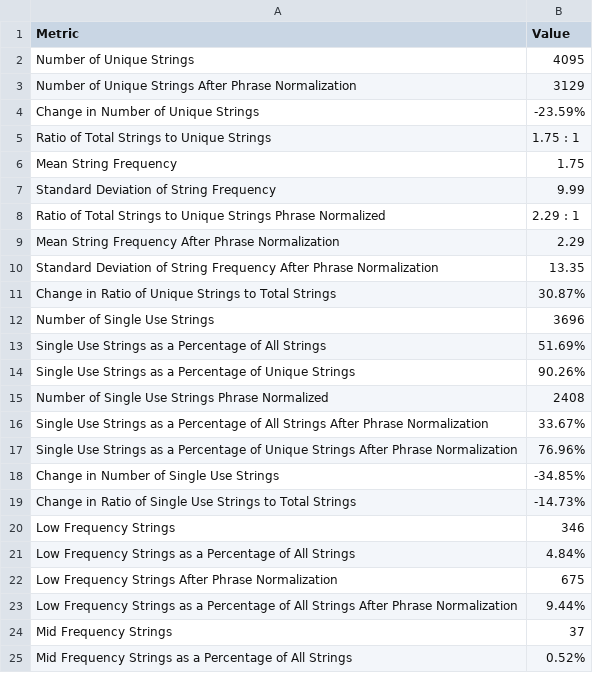
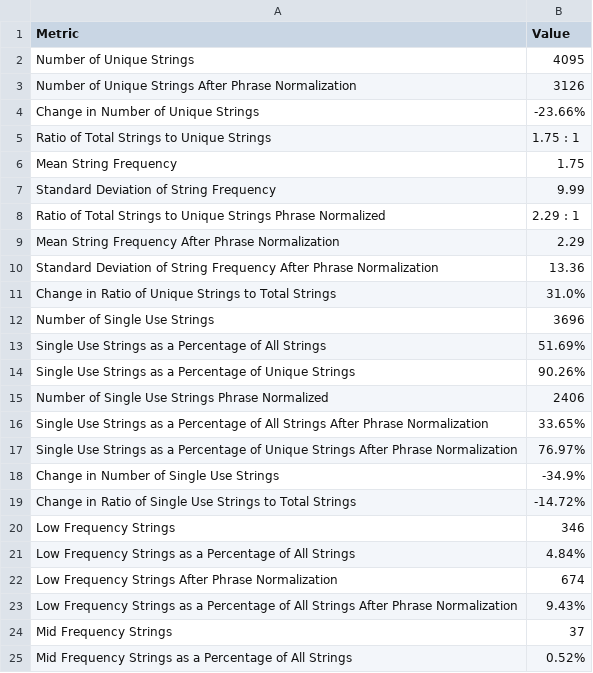
Before and after one commit to sebastianduesing/adp, a TSV file: age/output_files/h_age_final_results.tsv, drawn as a sheet; only a part is shown.

```diff
--- a/age/output_files/h_age_final_results.tsv
+++ b/age/output_files/h_age_final_results.tsv
@@ -2,4 +2,4 @@ Metric	Value
 Number of Unique Strings	4095
-Number of Unique Strings After Phrase Normalization	3129
-Change in Number of Unique Strings	-23.59%
+Number of Unique Strings After Phrase Normalization	3126
+Change in Number of Unique Strings	-23.66%
 Ratio of Total Strings to Unique Strings	1.75 : 1
@@ -9,4 +9,4 @@ Ratio of Total Strings to Unique Strings Phrase Normalized	2.29 : 1
 Mean String Frequency After Phrase Normalization	2.29
-Standard Deviation of String Frequency After Phrase Normalization	13.35
-Change in Ratio of Unique Strings to Total Strings	30.87%
+Standard Deviation of String Frequency After Phrase Normalization	13.36
+Change in Ratio of Unique Strings to Total Strings	31.0%
 Number of Single Use Strings	3696
@@ -14,11 +14,11 @@ Single Use Strings as a Percentage of All Strings	51.69%
 Single Use Strings as a Percentage of Unique Strings	90.26%
-Number of Single Use Strings Phrase Normalized	2408
-Single Use Strings as a Percentage of All Strings After Phrase Normalization	33.67%
-Single Use Strings as a Percentage of Unique Strings After Phrase Normalization	76.96%
-Change in Number of Single Use Strings	-34.85%
-Change in Ratio of Single Use Strings to Total Strings	-14.73%
+Number of Single Use Strings Phrase Normalized	2406
+Single Use Strings as a Percentage of All Strings After Phrase Normalization	33.65%
+Single Use Strings as a Percentage of Unique Strings After Phrase Normalization	76.97%
+Change in Number of Single Use Strings	-34.9%
+Change in Ratio of Single Use Strings to Total Strings	-14.72%
 Low Frequency Strings	346
 Low Frequency Strings as a Percentage of All Strings	4.84%
-Low Frequency Strings After Phrase Normalization	675
-Low Frequency Strings as a Percentage of All Strings After Phrase Normalization	9.44%
+Low Frequency Strings After Phrase Normalization	674
+Low Frequency Strings as a Percentage of All Strings After Phrase Normalization	9.43%
 Mid Frequency Strings	37
```
Also changed, not shown: 2 other files.
